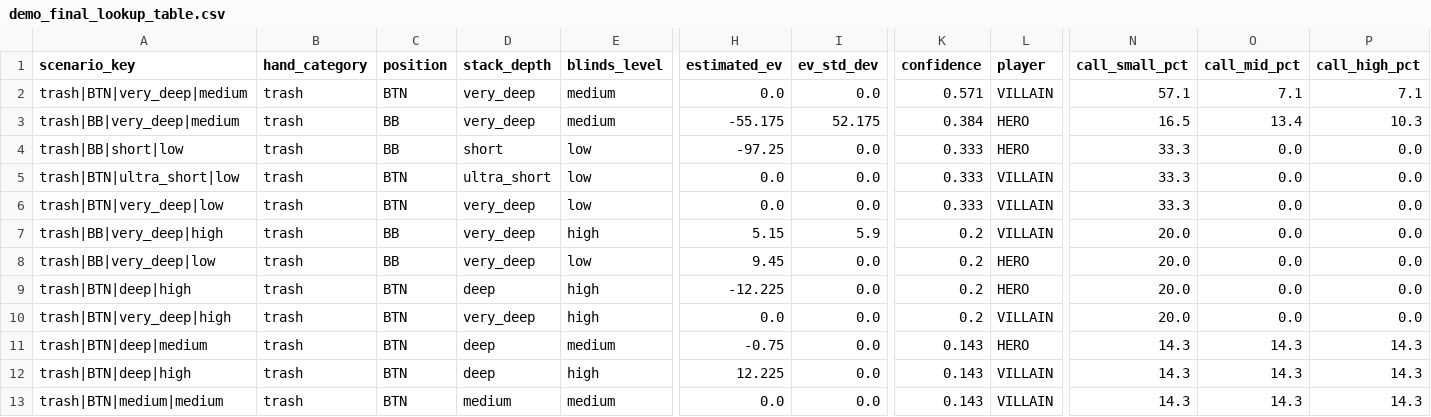
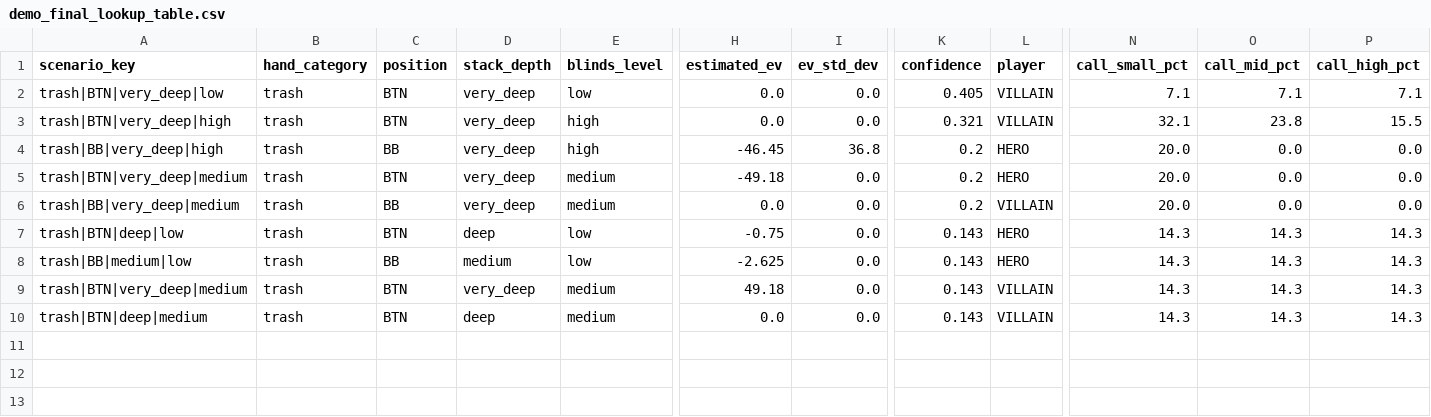
Before and after one commit to cemgb1/poker-cfr-ai, a CSV file: demo_final_lookup_table.csv, drawn as a sheet; only a part is shown, gaps mark what is left out; removed rows and columns are numbered as before the commit, all else as after; rows hold the shown columns only; the diff names each change by its address in the sheet, - before the commit and + after, or states it on an @@ line.

```diff
--- a/demo_final_lookup_table.csv
+++ b/demo_final_lookup_table.csv
+row 2: trash|BTN|very_deep|low | trash | BTN | very_deep | low | 0.0 | 0.0 | 0.405 | VILLAIN | 7.1 | 7.1 | 7.1
-A3 (scenario_key): trash|BTN|very_deep|medium
+A3 (scenario_key): trash|BTN|very_deep|high
-E3 (blinds_level): medium
+E3 (blinds_level): high
-K3 (confidence): 0.571
+K3 (confidence): 0.321
-N3 (call_small_pct): 57.1
+N3 (call_small_pct): 32.1
-O3 (call_mid_pct): 7.1
+O3 (call_mid_pct): 23.8
-P3 (call_high_pct): 7.1
+P3 (call_high_pct): 15.5
-row 3: trash|BB|very_deep|medium | trash | BB | very_deep | medium | -55.175 | 52.175 | 0.384 | HERO | 16.5 | 13.4 | 10.3
-row 4: trash|BB|short|low | trash | BB | short | low | -97.25 | 0.0 | 0.333 | HERO | 33.3 | 0.0 | 0.0
-row 5: trash|BTN|ultra_short|low | trash | BTN | ultra_short | low | 0.0 | 0.0 | 0.333 | VILLAIN | 33.3 | 0.0 | 0.0
-row 6: trash|BTN|very_deep|low | trash | BTN | very_deep | low | 0.0 | 0.0 | 0.333 | VILLAIN | 33.3 | 0.0 | 0.0
-H4 (estimated_ev): 5.15
+H4 (estimated_ev): -46.45
-I4 (ev_std_dev): 5.9
+I4 (ev_std_dev): 36.8
-L4 (player): VILLAIN
+L4 (player): HERO
-row 8: trash|BB|very_deep|low | trash | BB | very_deep | low | 9.45 | 0.0 | 0.2 | HERO | 20.0 | 0.0 | 0.0
-A5 (scenario_key): trash|BTN|deep|high
+A5 (scenario_key): trash|BTN|very_deep|medium
-D5 (stack_depth): deep
+D5 (stack_depth): very_deep
-E5:E6 (blinds_level): high
+E5:E6 (blinds_level): medium
-H5 (estimated_ev): -12.225
+H5 (estimated_ev): -49.18
-A6 (scenario_key): trash|BTN|very_deep|high
+A6 (scenario_key): trash|BB|very_deep|medium
-C6 (position): BTN
+C6 (position): BB
-A7 (scenario_key): trash|BTN|deep|medium
+A7 (scenario_key): trash|BTN|deep|low
-E7 (blinds_level): medium
+E7 (blinds_level): low
+row 8: trash|BB|medium|low | trash | BB | medium | low | -2.625 | 0.0 | 0.143 | HERO | 14.3 | 14.3 | 14.3
-A9 (scenario_key): trash|BTN|deep|high
+A9 (scenario_key): trash|BTN|very_deep|medium
-D9 (stack_depth): deep
+D9 (stack_depth): very_deep
-E9 (blinds_level): high
+E9 (blinds_level): medium
-H9 (estimated_ev): 12.225
+H9 (estimated_ev): 49.18
-A10 (scenario_key): trash|BTN|medium|medium
+A10 (scenario_key): trash|BTN|deep|medium
-D10 (stack_depth): medium
+D10 (stack_depth): deep
```
Also changed, not shown: 18 other files.
